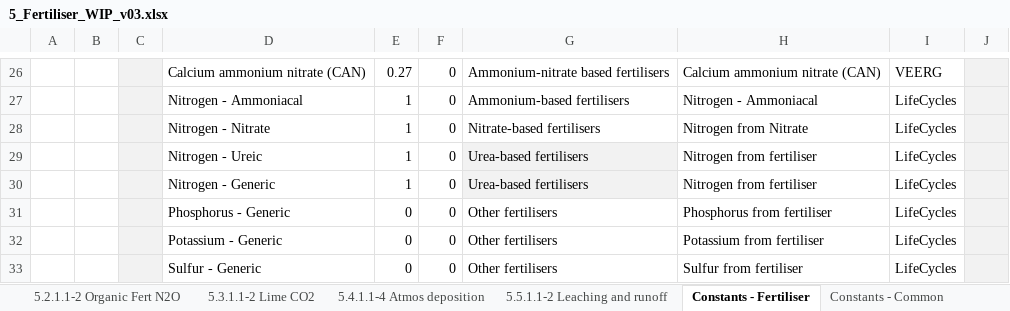
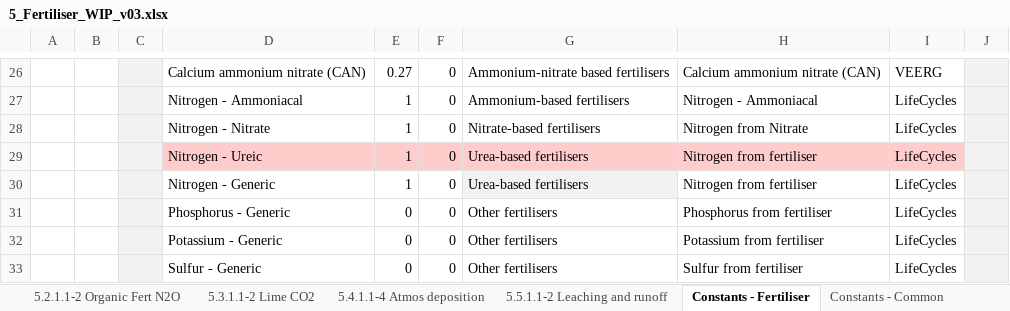
Before and after one commit to mrpaulkotz/GAF-VEERG-Functions, an Excel workbook: Excel/5_Fertiliser_WIP_v03.xlsx, sheet Constants - Fertiliser, drawn as a sheet; only a part is shown, gaps mark what is left out; values as stored, in another font and other column widths than the file's, no borders; table styles not drawn; the diff names each change by its address in the sheet, - before the commit and + after, or states it on an @@ line.

```diff
--- a/Excel/5_Fertiliser_WIP_v03.xlsx (sheet Constants - Fertiliser)
+++ b/Excel/5_Fertiliser_WIP_v03.xlsx (sheet Constants - Fertiliser)
-D29:F29 fill: none
+D29:F29 fill: #FFCCCC
-G29 fill: #F2F2F2
+G29 fill: #FFCCCC
-H29:I29 fill: none
+H29:I29 fill: #FFCCCC
```
Also changed, not shown: sheet Input - Fertiliser, sheet Results, sheet 5.3.1.1-2 Lime CO2, 6 other files.
